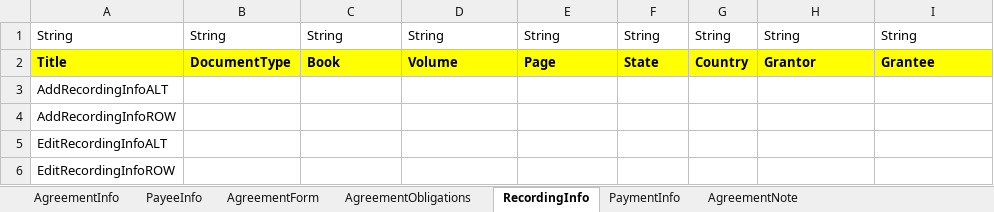
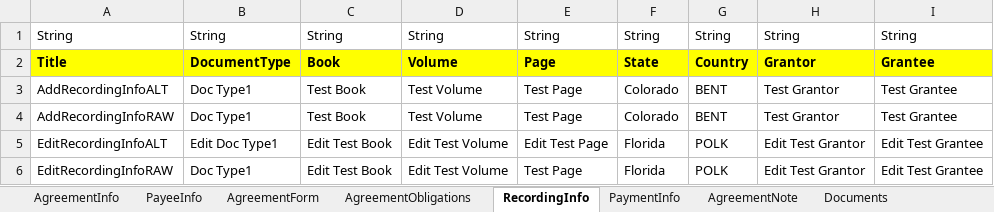
Before and after one commit to nayanthakor1994/AMPS_Automation_V2, an Excel workbook: Excel/Agreement_Information.xlsx, sheet RecordingInfo, drawn as a sheet; values as stored, in another font and other column widths than the file's, no borders; removed rows and columns are numbered as before the commit, all else as after; the diff names each change by its address in the sheet, - before the commit and + after, or states it on an @@ line.

Commit message:
Update document test

```diff
--- a/Excel/Agreement_Information.xlsx (sheet RecordingInfo)
+++ b/Excel/Agreement_Information.xlsx (sheet RecordingInfo)
+sheet tab: Documents
-B3: (empty)
+B3: Doc Type1
-C3: (empty)
+C3: Test Book
-D3: (empty)
+D3: Test Volume
-E3: (empty)
+E3: Test Page
-F3: (empty)
+F3: Colorado
-G3: (empty)
+G3: BENT
-H3: (empty)
+H3: Test Grantor
-I3: (empty)
+I3: Test Grantee
-row 4: AddRecordingInfoROW
+row 4: AddRecordingInfoRAW | Doc Type1 | Test Book | Test Volume | Test Page | Colorado | BENT | Test Grantor | Test Grantee
-B5: (empty)
+B5: Edit Doc Type1
-C5: (empty)
+C5: Edit Test Book
-D5: (empty)
+D5: Edit Test Volume
-E5: (empty)
+E5: Edit Test Page
-F5: (empty)
+F5: Florida
-G5: (empty)
+G5: POLK
-H5: (empty)
+H5: Edit Test Grantor
-I5: (empty)
+I5: Edit Test Grantee
-row 6: EditRecordingInfoROW
+row 6: EditRecordingInfoRAW | Doc Type1 | Edit Test Book | Edit Test Volume | Test Page | Florida | POLK | Edit Test Grantor | Edit Test Grantee
```
Also changed, not shown: Excel/Test_Data.xlsx, 8 other files.
